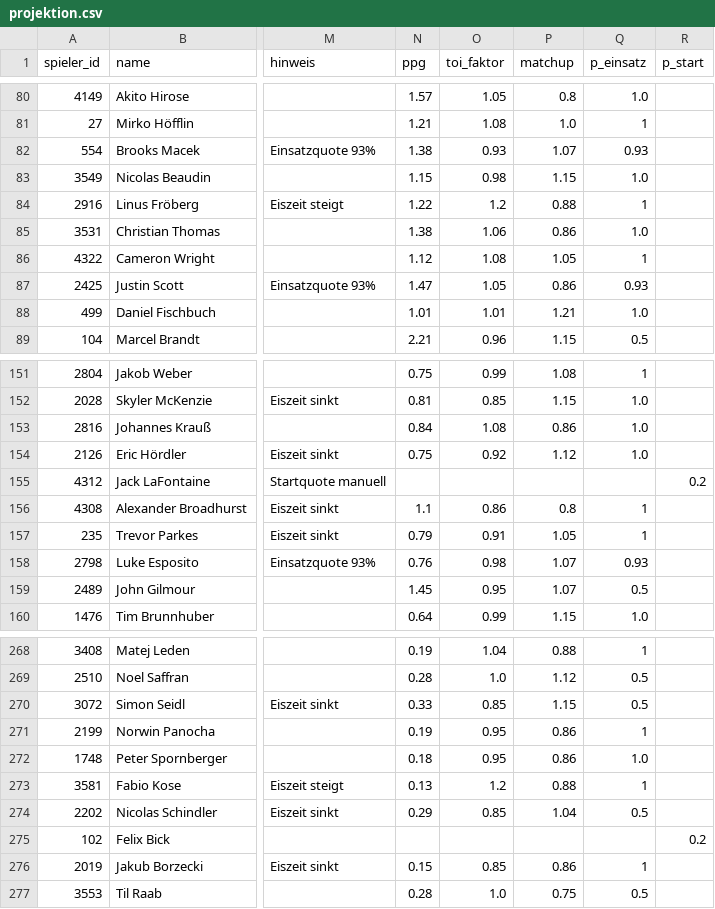
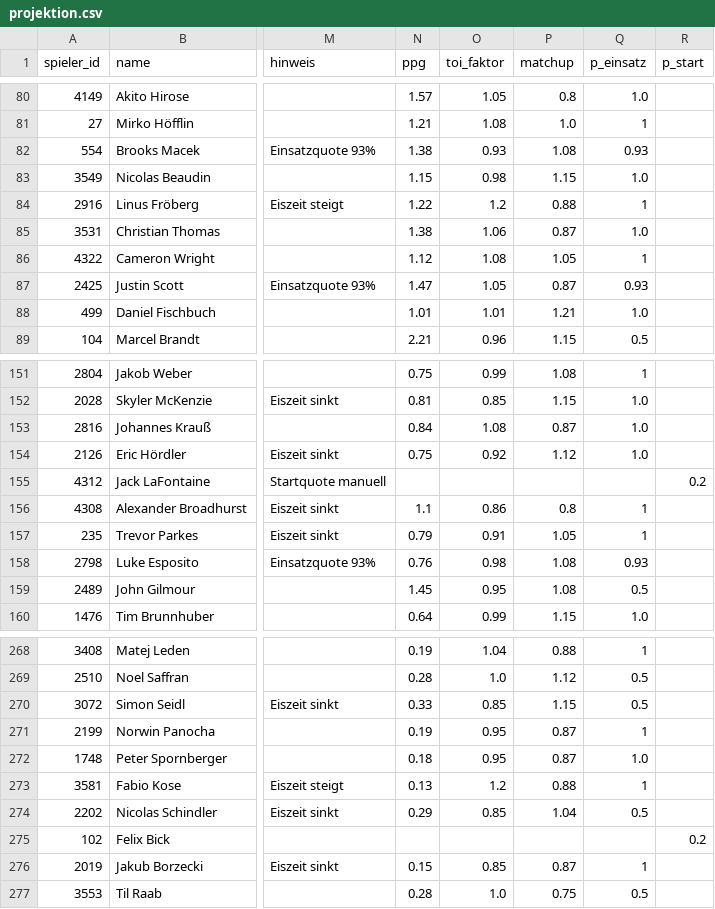
Before and after one commit to machi239/del-fantasy, a CSV file: data/projektion.csv, drawn as a sheet; only a part is shown, gaps mark what is left out; the diff covers the shown part only; the diff names each change by its address in the sheet, - before the commit and + after, or states it on an @@ line.

```diff
--- a/data/projektion.csv
+++ b/data/projektion.csv
-P82 (matchup): 1.07
+P82 (matchup): 1.08
-P85 (matchup): 0.86
+P85 (matchup): 0.87
-P87 (matchup): 0.86
+P87 (matchup): 0.87
-P153 (matchup): 0.86
+P153 (matchup): 0.87
-P158:P159 (matchup): 1.07
+P158:P159 (matchup): 1.08
-P271:P272 (matchup): 0.86
+P271:P272 (matchup): 0.87
-P276 (matchup): 0.86
+P276 (matchup): 0.87
```
Also changed, not shown: 4 added rows, 4 removed rows and 56 edited cells elsewhere in this file, 4 other files.
